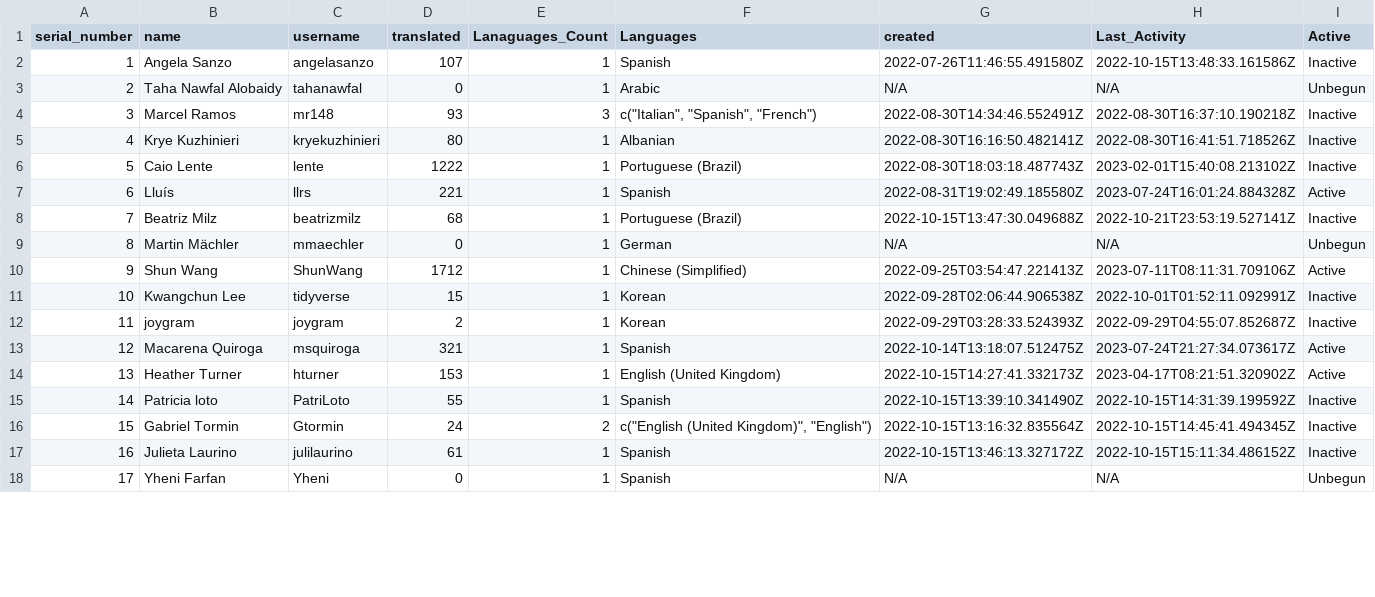
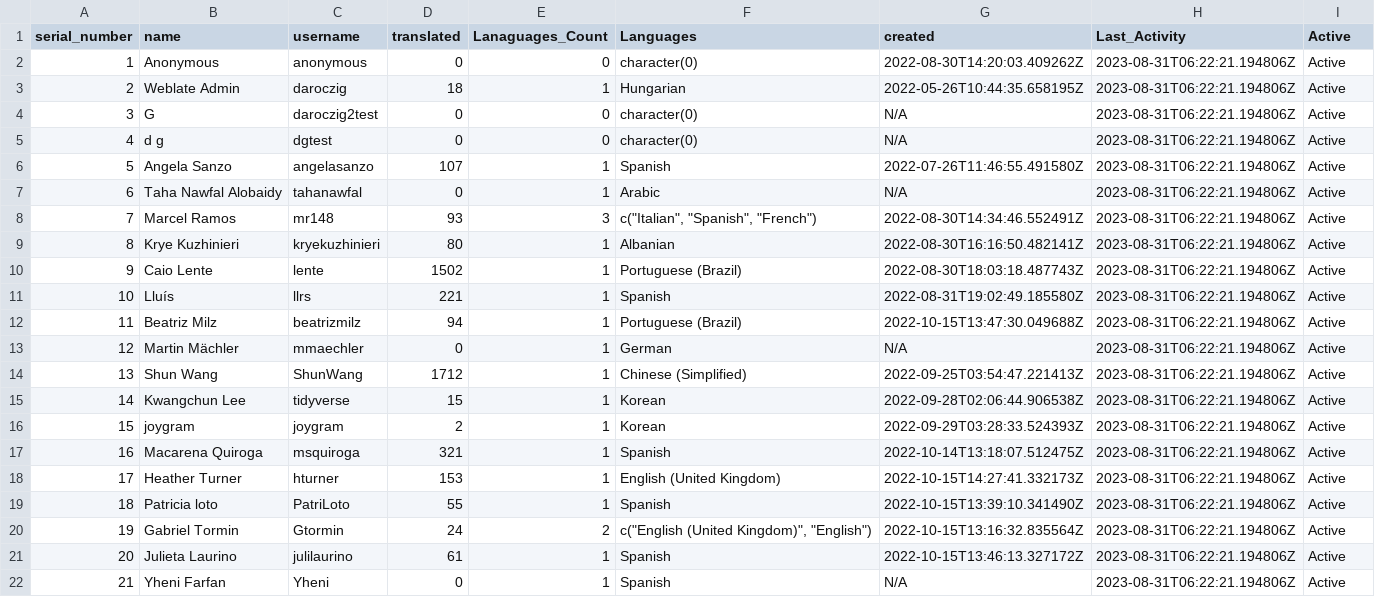
Before and after one commit to shrish-shete20/weblate, a CSV file: User Statistics/Statistics.csv, drawn as a sheet; only a part is shown; addresses are those after the commit; the diff covers the shown part only; the diff names each change by its address in the sheet, - before the commit and + after, or states it on an @@ line.

Commit message:
Updated users Csv

```diff
--- a/User Statistics/Statistics.csv
+++ b/User Statistics/Statistics.csv
+row 2: 1 | Anonymous | anonymous | 0 | 0 | character(0) | 2022-08-30T14:20:03.409262Z | 2023-08-31T06:22:21.194806Z | Active
+row 3: 2 | Weblate Admin | daroczig | 18 | 1 | Hungarian | 2022-05-26T10:44:35.658195Z | 2023-08-31T06:22:21.194806Z | Active
+row 4: 3 | G | daroczig2test | 0 | 0 | character(0) | N/A | 2023-08-31T06:22:21.194806Z | Active
+row 5: 4 | d g | dgtest | 0 | 0 | character(0) | N/A | 2023-08-31T06:22:21.194806Z | Active
@@ column A (serial_number) renumbered between rows 6 and 46 @@
-H6 (Last_Activity): 2022-10-15T13:48:33.161586Z
+H6 (Last_Activity): 2023-08-31T06:22:21.194806Z
-I6 (Active): Inactive
+I6 (Active): Active
-H7 (Last_Activity): N/A
+H7 (Last_Activity): 2023-08-31T06:22:21.194806Z
-I7 (Active): Unbegun
+I7 (Active): Active
-H8 (Last_Activity): 2022-08-30T16:37:10.190218Z
+H8 (Last_Activity): 2023-08-31T06:22:21.194806Z
-I8:I10 (Active): Inactive
+I8:I10 (Active): Active
-H9 (Last_Activity): 2022-08-30T16:41:51.718526Z
+H9 (Last_Activity): 2023-08-31T06:22:21.194806Z
-D10 (translated): 1222
+D10 (translated): 1502
-H10 (Last_Activity): 2023-02-01T15:40:08.213102Z
+H10 (Last_Activity): 2023-08-31T06:22:21.194806Z
-H11 (Last_Activity): 2023-07-24T16:01:24.884328Z
+H11 (Last_Activity): 2023-08-31T06:22:21.194806Z
-D12 (translated): 68
+D12 (translated): 94
-H12 (Last_Activity): 2022-10-21T23:53:19.527141Z
+H12 (Last_Activity): 2023-08-31T06:22:21.194806Z
-I12 (Active): Inactive
+I12 (Active): Active
-H13 (Last_Activity): N/A
+H13 (Last_Activity): 2023-08-31T06:22:21.194806Z
-I13 (Active): Unbegun
+I13 (Active): Active
-H14 (Last_Activity): 2023-07-11T08:11:31.709106Z
+H14 (Last_Activity): 2023-08-31T06:22:21.194806Z
-H15 (Last_Activity): 2022-10-01T01:52:11.092991Z
+H15 (Last_Activity): 2023-08-31T06:22:21.194806Z
-I15:I16 (Active): Inactive
+I15:I16 (Active): Active
-H16 (Last_Activity): 2022-09-29T04:55:07.852687Z
+H16 (Last_Activity): 2023-08-31T06:22:21.194806Z
-H17 (Last_Activity): 2023-07-24T21:27:34.073617Z
+H17 (Last_Activity): 2023-08-31T06:22:21.194806Z
-H18 (Last_Activity): 2023-04-17T08:21:51.320902Z
+H18 (Last_Activity): 2023-08-31T06:22:21.194806Z
-H19 (Last_Activity): 2022-10-15T14:31:39.199592Z
+H19 (Last_Activity): 2023-08-31T06:22:21.194806Z
-I19:I21 (Active): Inactive
+I19:I21 (Active): Active
-H20 (Last_Activity): 2022-10-15T14:45:41.494345Z
+H20 (Last_Activity): 2023-08-31T06:22:21.194806Z
-H21 (Last_Activity): 2022-10-15T15:11:34.486152Z
+H21 (Last_Activity): 2023-08-31T06:22:21.194806Z
-H22 (Last_Activity): N/A
+H22 (Last_Activity): 2023-08-31T06:22:21.194806Z
-I22 (Active): Unbegun
+I22 (Active): Active
```
Also changed, not shown: 7 added rows and 43 edited cells elsewhere in this file.
